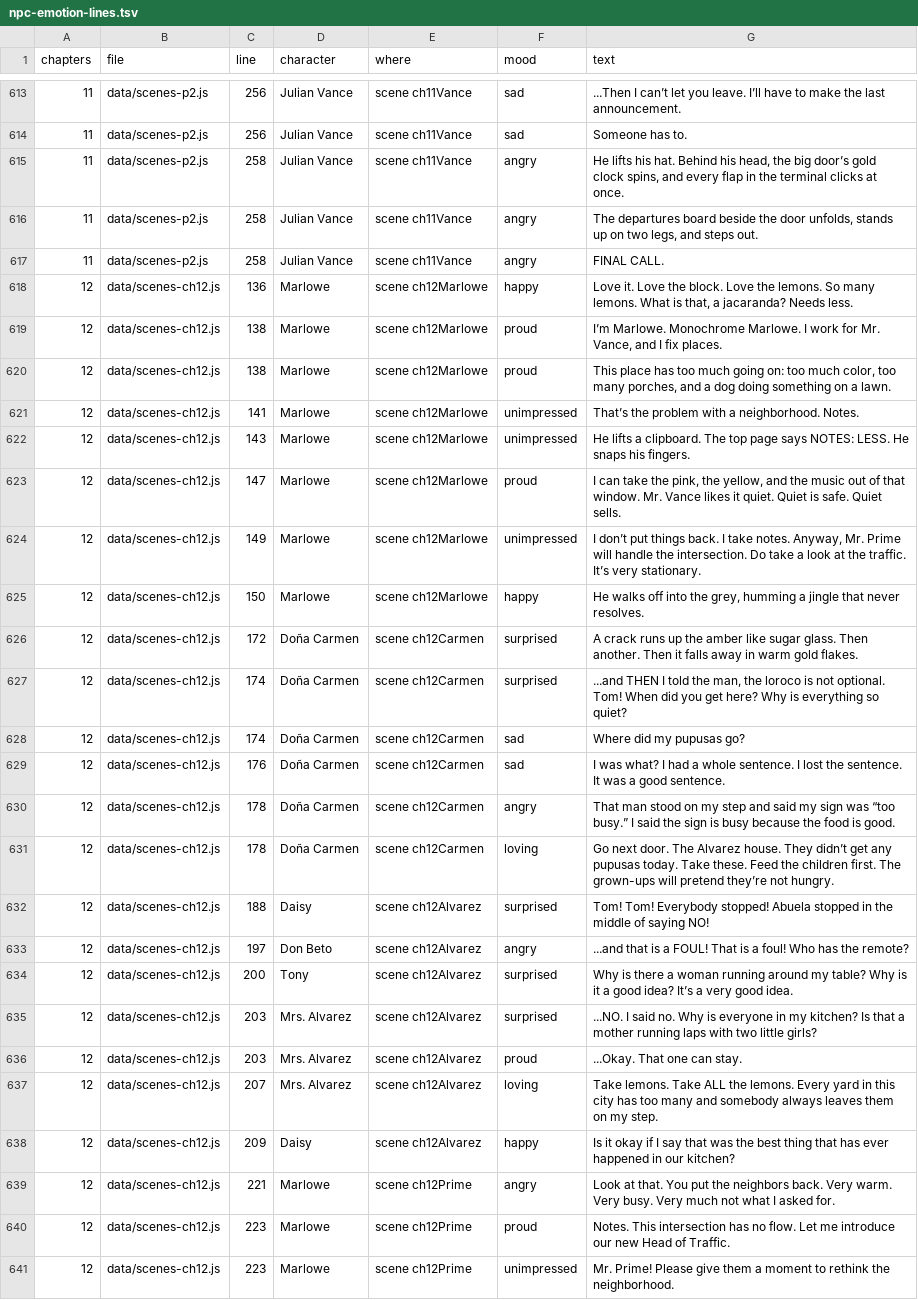
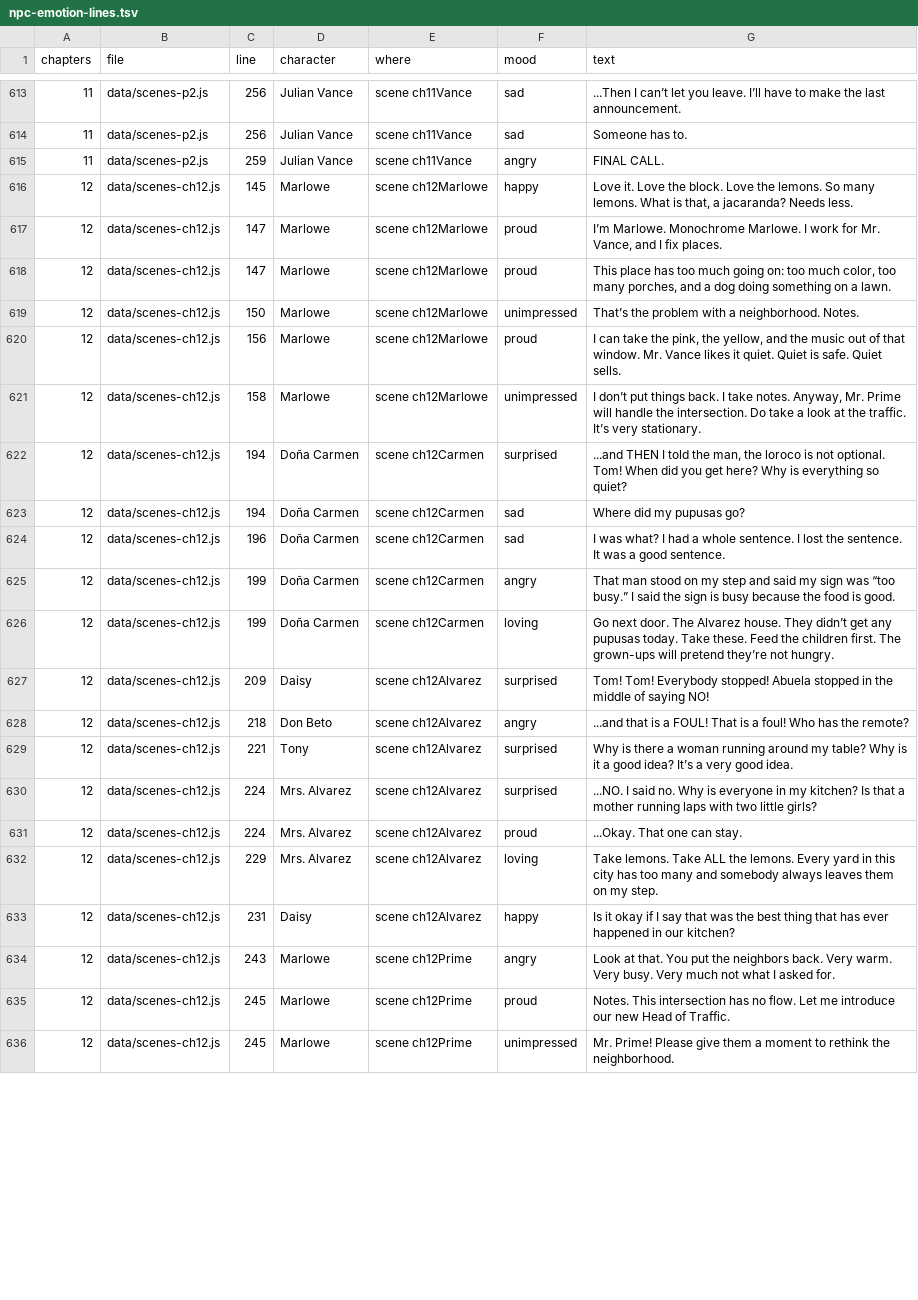
Before and after one commit to trivituso81/adventures-of-tom, a TSV file: docs/npc-emotion-lines.tsv, drawn as a sheet; only a part is shown, gaps mark what is left out; removed rows and columns are numbered as before the commit, all else as after; the diff covers the shown part only; the diff names each change by its address in the sheet, - before the commit and + after, or states it on an @@ line.

```diff
--- a/docs/npc-emotion-lines.tsv
+++ b/docs/npc-emotion-lines.tsv
-row 615: 11 | data/scenes-p2.js | 258 | Julian Vance | scene ch11Vance | angry | He lifts his hat. Behind his head, the big door’s gold clock spins, and every flap in the terminal clicks at once.
-row 616: 11 | data/scenes-p2.js | 258 | Julian Vance | scene ch11Vance | angry | The departures board beside the door unfolds, stands up on two legs, and steps out.
-C615 (line): 258
+C615 (line): 259
-C616 (line): 136
+C616 (line): 145
-C617:C618 (line): 138
+C617:C618 (line): 147
-C619 (line): 141
+C619 (line): 150
-row 622: 12 | data/scenes-ch12.js | 143 | Marlowe | scene ch12Marlowe | unimpressed | He lifts a clipboard. The top page says NOTES: LESS. He snaps his fingers.
-C620 (line): 147
+C620 (line): 156
-C621 (line): 149
+C621 (line): 158
-row 625: 12 | data/scenes-ch12.js | 150 | Marlowe | scene ch12Marlowe | happy | He walks off into the grey, humming a jingle that never resolves.
-row 626: 12 | data/scenes-ch12.js | 172 | Doña Carmen | scene ch12Carmen | surprised | A crack runs up the amber like sugar glass. Then another. Then it falls away in warm gold flakes.
-C622:C623 (line): 174
+C622:C623 (line): 194
-C624 (line): 176
+C624 (line): 196
-C625:C626 (line): 178
+C625:C626 (line): 199
-C627 (line): 188
+C627 (line): 209
-C628 (line): 197
+C628 (line): 218
-C629 (line): 200
+C629 (line): 221
-C630:C631 (line): 203
+C630:C631 (line): 224
-C632 (line): 207
+C632 (line): 229
-C633 (line): 209
+C633 (line): 231
-C634 (line): 221
+C634 (line): 243
-C635:C636 (line): 223
+C635:C636 (line): 245
```
Also changed, not shown: 66 edited cells elsewhere in this file, 29 other files.
